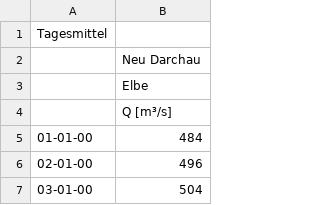
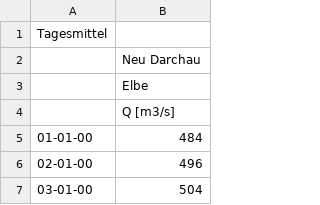
Before and after one commit to openearth/glofrim, a CSV file: test_Elbe/Elbe-W+Q.csv, drawn as a sheet; only a part is shown; the diff names each change by its address in the sheet, - before the commit and + after, or states it on an @@ line.

```diff
--- a/test_Elbe/Elbe-W+Q.csv
+++ b/test_Elbe/Elbe-W+Q.csv
-B4: Q [m³/s]
+B4: Q [m3/s]
```
Also changed, not shown: 5 other files.
